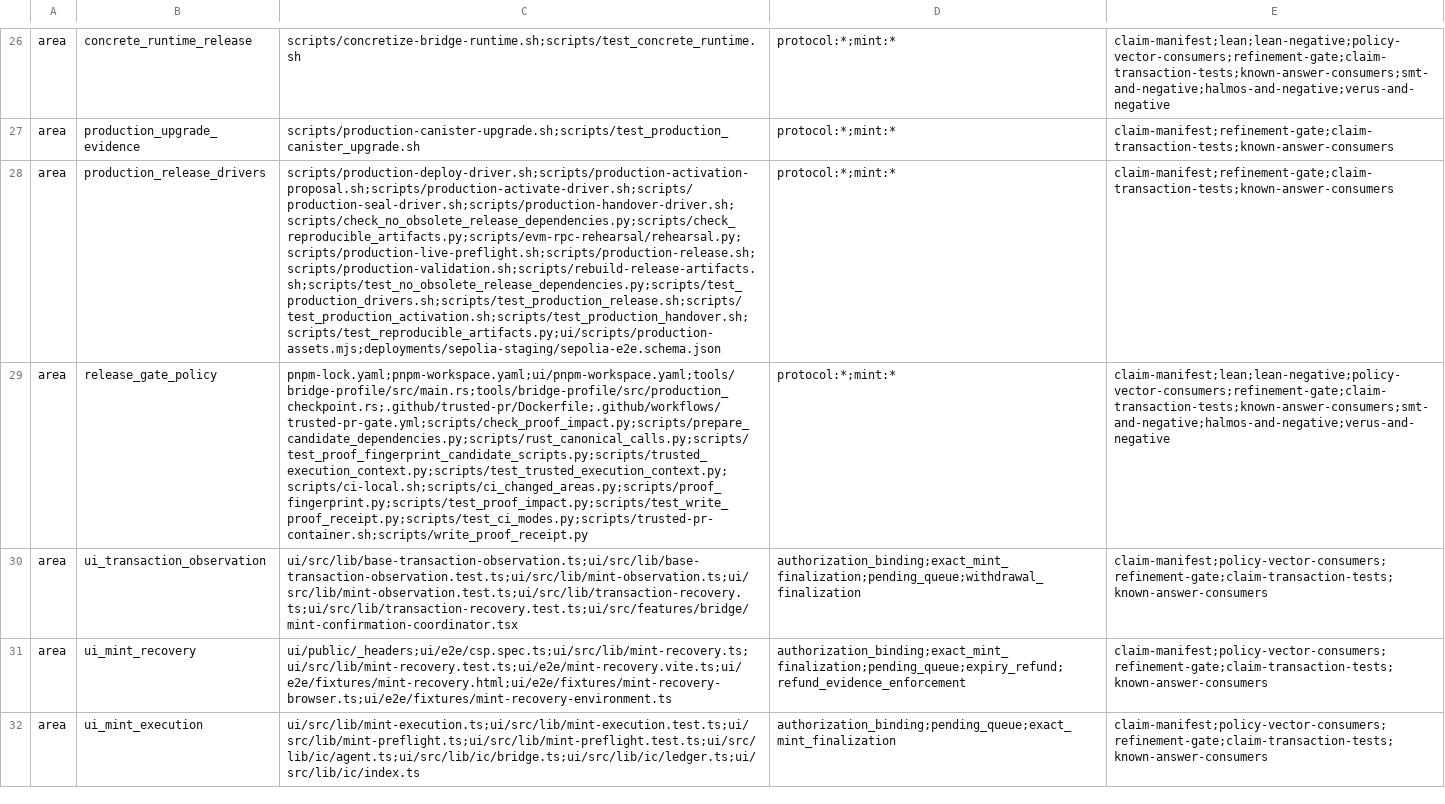
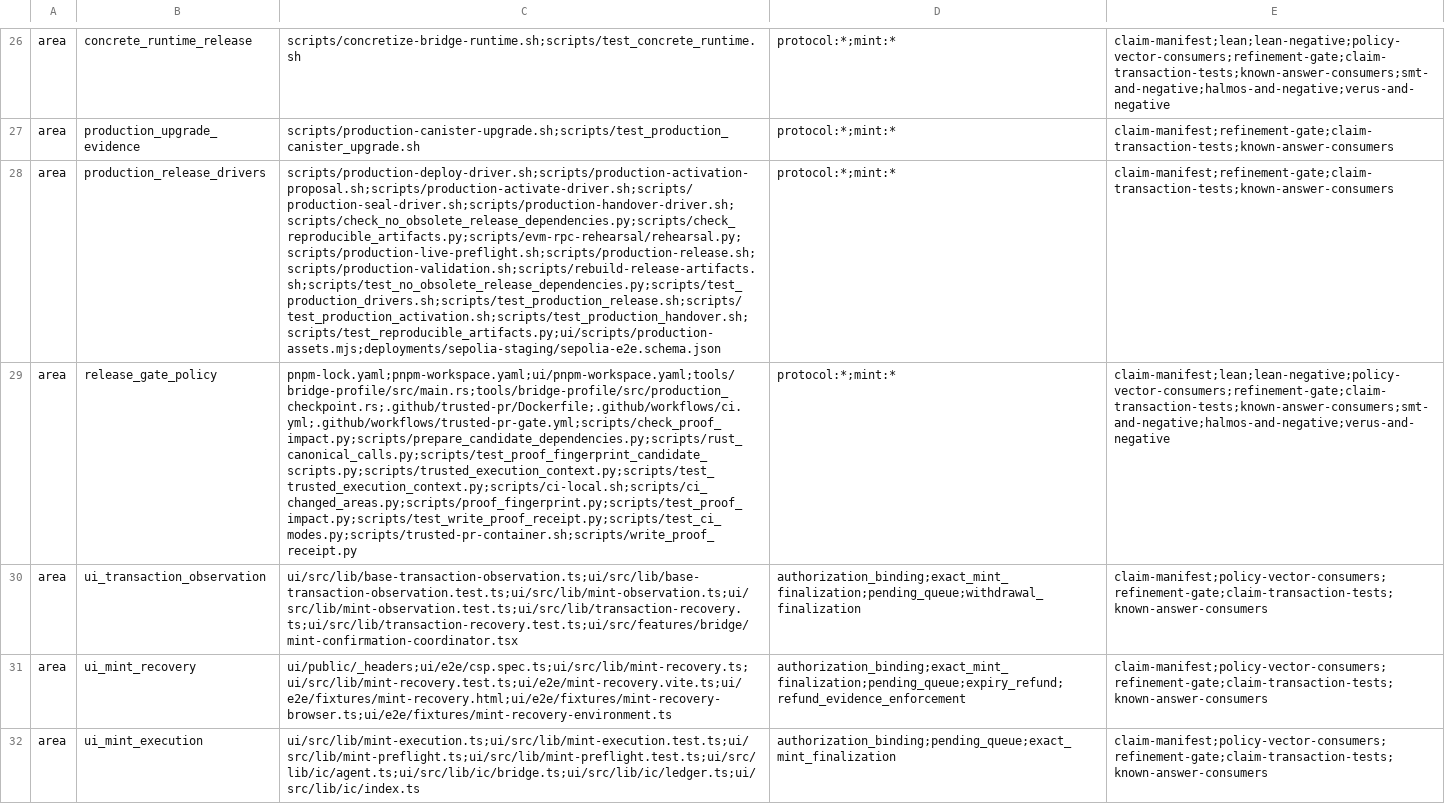
Before and after one commit to humandebri/Bridge, a TSV file: verification/proof-impact.tsv, drawn as a sheet; only a part is shown, gaps mark what is left out; the diff names each change by its address in the sheet, - before the commit and + after, or states it on an @@ line.

Commit message:
ci: allow 60 minutes for the complete repository gate

```diff
--- a/verification/proof-impact.tsv
+++ b/verification/proof-impact.tsv
-C29: pnpm-lock.yaml;pnpm-workspace.yaml;ui/pnpm-workspace.yaml;tools/bridge-profile/src/main.rs;tools/bridge-profile/src/production_checkpoint.rs;.github/trusted-pr/Dockerfile;.github/workflows/trusted-pr-gate.yml;scripts/check_proof_impact.py;scripts/prepare_candidate_dependencies.py;scripts/rust_canonical_calls.py;scripts/test_proof_fingerprint_candidate_scripts.py;scripts/trusted_execution_context.py;scripts/test_trusted_execution_context.py;scripts/ci-local.sh;scripts/ci_changed_areas.py;scripts/proof_fingerprint.py;scripts/test_proof_impact.py;scripts/test_write_proof_receipt.py;scripts/test_ci_modes.py;scripts/trusted-pr-container.sh;scripts/write_proof_receipt.py
+C29: pnpm-lock.yaml;pnpm-workspace.yaml;ui/pnpm-workspace.yaml;tools/bridge-profile/src/main.rs;tools/bridge-profile/src/production_checkpoint.rs;.github/trusted-pr/Dockerfile;.github/workflows/ci.yml;.github/workflows/trusted-pr-gate.yml;scripts/check_proof_impact.py;scripts/prepare_candidate_dependencies.py;scripts/rust_canonical_calls.py;scripts/test_proof_fingerprint_candidate_scripts.py;scripts/trusted_execution_context.py;scripts/test_trusted_execution_context.py;scripts/ci-local.sh;scripts/ci_changed_areas.py;scripts/proof_fingerprint.py;scripts/test_proof_impact.py;scripts/test_write_proof_receipt.py;scripts/test_ci_modes.py;scripts/trusted-pr-container.sh;scripts/write_proof_receipt.py
```
Also changed, not shown: 1 other file.
